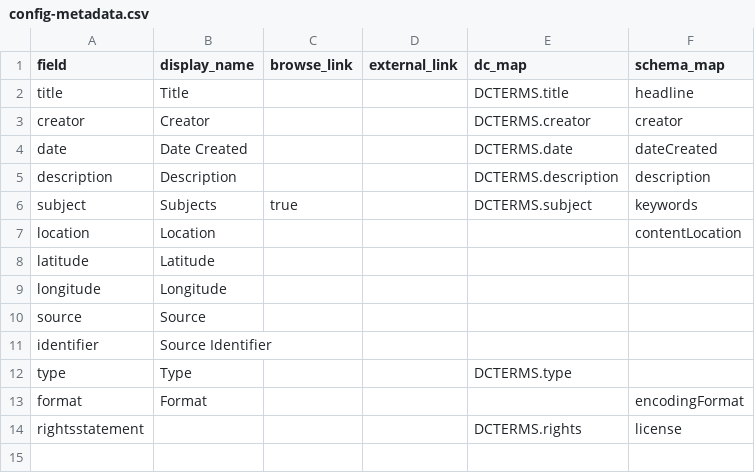
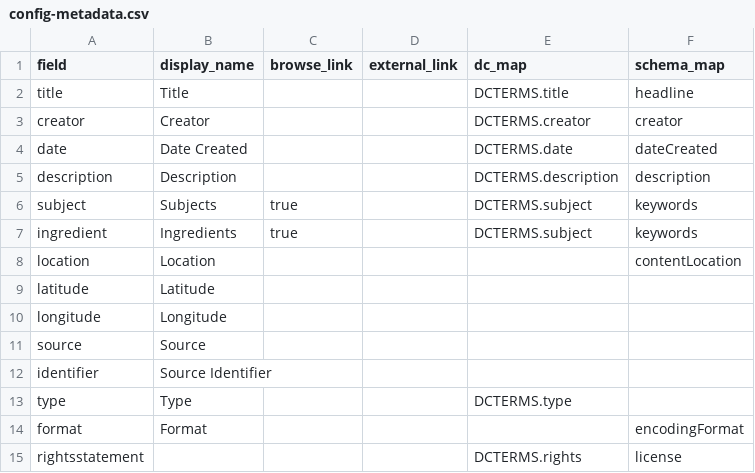
Before and after one commit to KHarris46/collectionbuild, a CSV file: _data/config-metadata.csv, drawn as a sheet.

Commit message:
Update config-metadata.csv

```diff
--- a/_data/config-metadata.csv
+++ b/_data/config-metadata.csv
@@ -6,2 +6,3 @@ description,Description,,,DCTERMS.description,description
 subject,Subjects,true,,DCTERMS.subject,keywords
+ingredient,Ingredients,true,,DCTERMS.subject,keywords
 location,Location,,,,contentLocation
```
